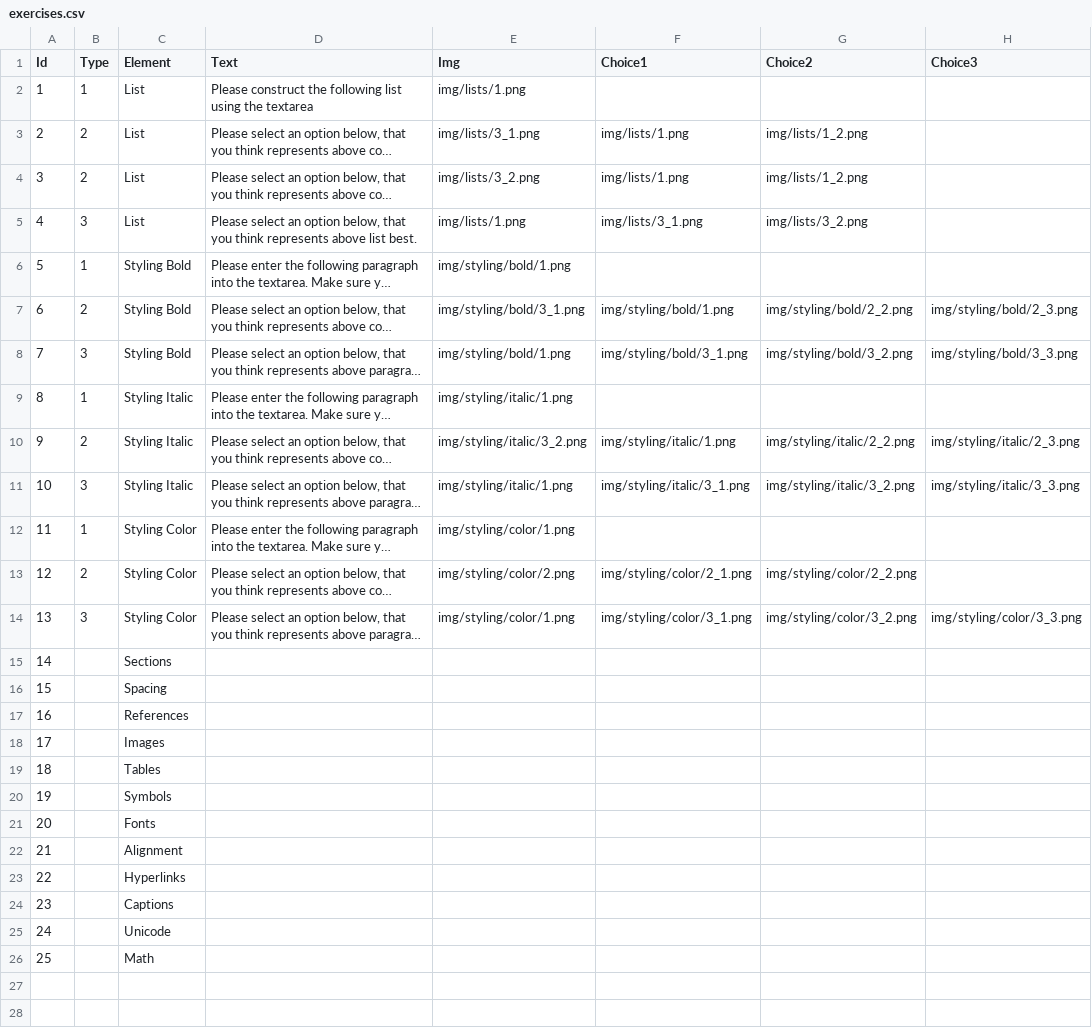
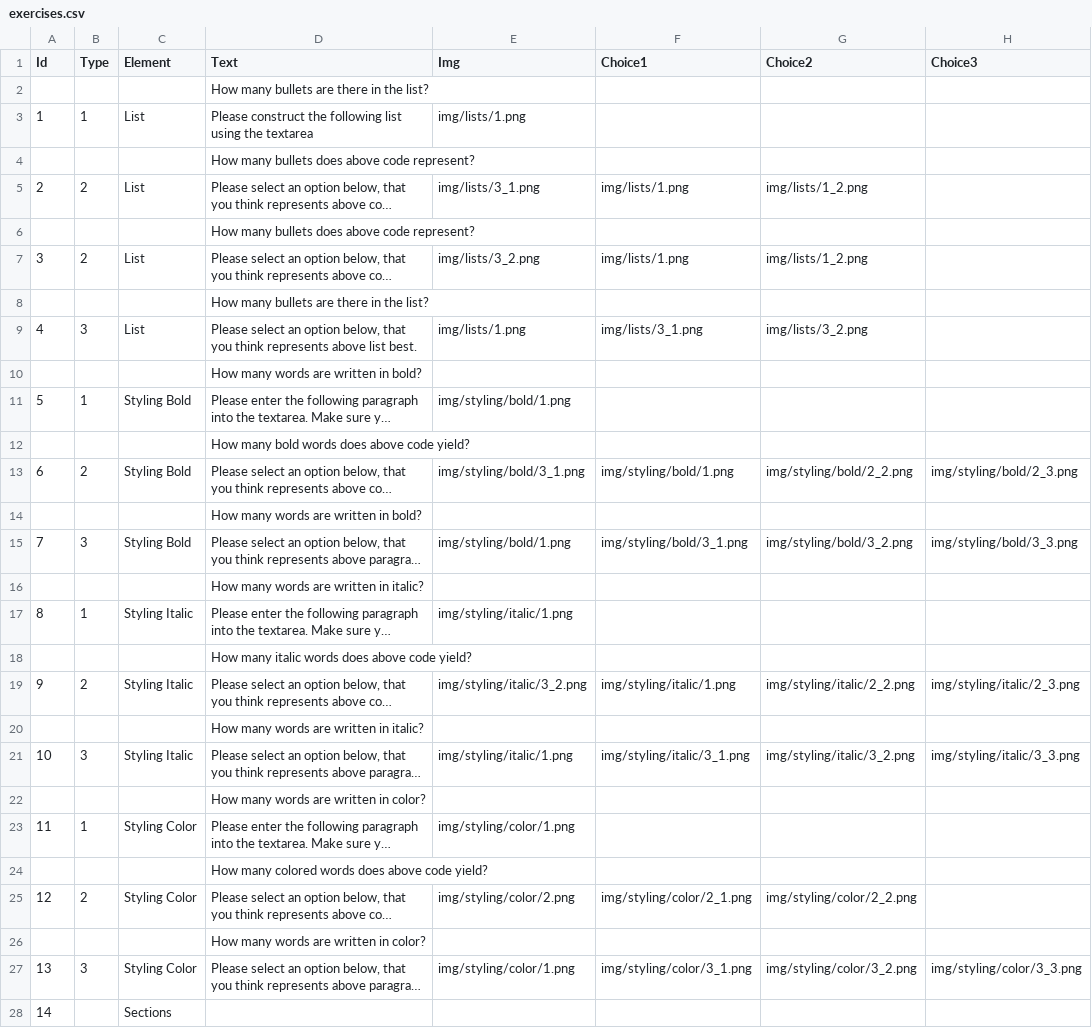
Before and after one commit to mikkeloscar/plastix-crowdsource, a CSV file: exercises/exercises.csv, drawn as a sheet; only a part is shown; the shorter side is filled out with more unchanged rows; long unchanged cells end in …; the diff names each change by its address in the sheet, - before the commit and + after, or states it on an @@ line.

Commit message:
including easy questions

```diff
--- a/exercises/exercises.csv
+++ b/exercises/exercises.csv
+row 2:  |  |  | How many bullets are there in the list?
+row 4:  |  |  | How many bullets does above code represent?
+row 6:  |  |  | How many bullets does above code represent?
+row 8:  |  |  | How many bullets are there in the list?
+row 10:  |  |  | How many words are written in bold?
+row 12:  |  |  | How many bold words does above code yield?
+row 14:  |  |  | How many words are written in bold?
+row 16:  |  |  | How many words are written in italic?
+row 18:  |  |  | How many italic words does above code yield?
+row 20:  |  |  | How many words are written in italic?
+row 22:  |  |  | How many words are written in color?
+row 24:  |  |  | How many colored words does above code yield?
+row 26:  |  |  | How many words are written in color?
```
